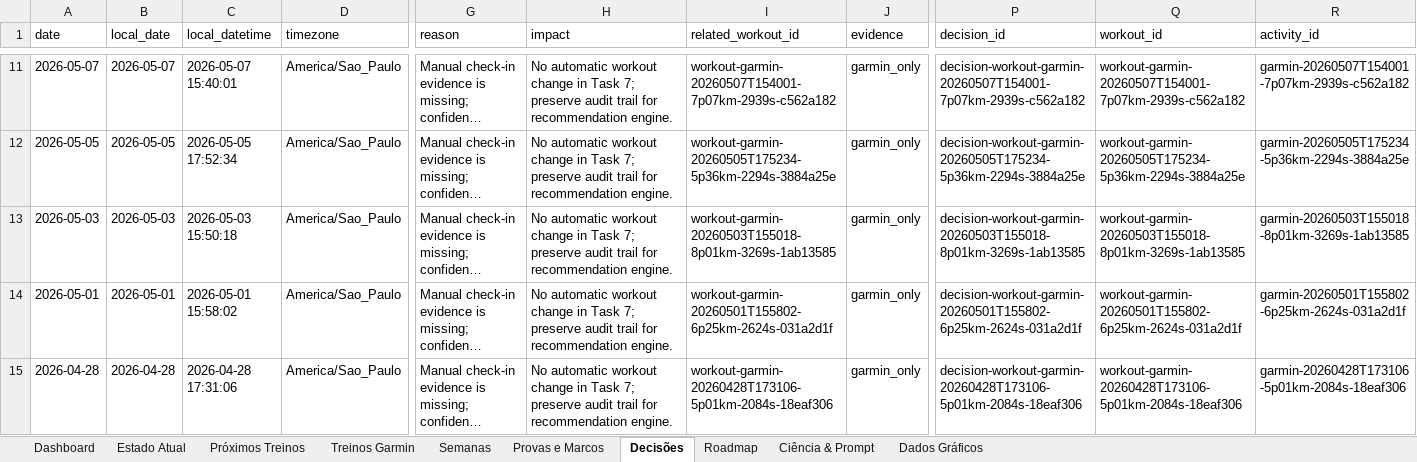
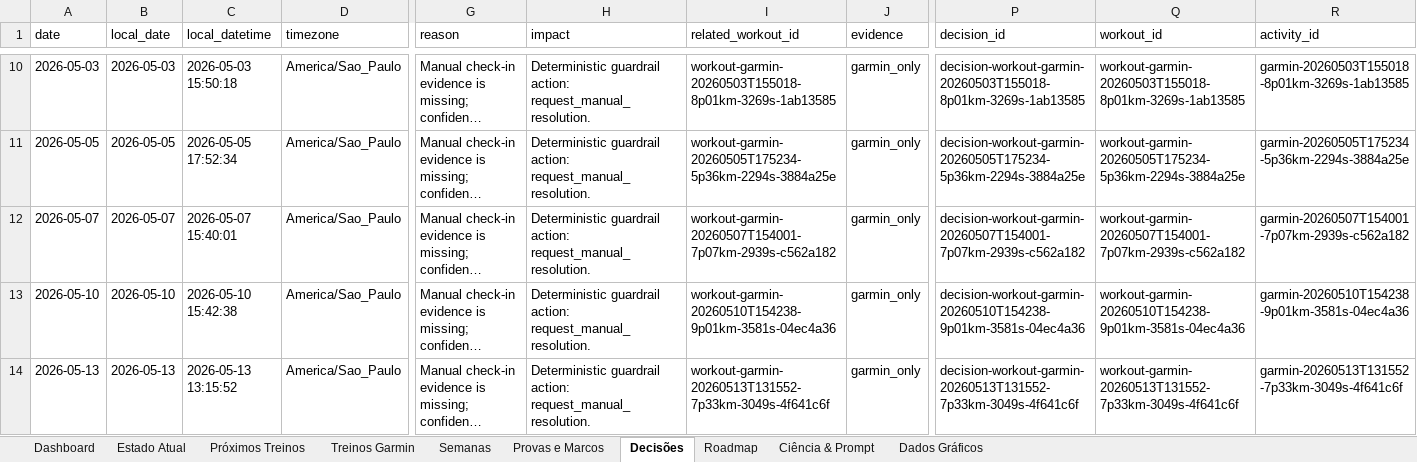
Before and after one commit to matheusmaais/runnercoach, an Excel workbook: reports/dashboard.xlsx, sheet Decisões, drawn as a sheet; only a part is shown, gaps mark what is left out; long unchanged cells end in …; values as stored, in another font and other column widths than the file's, no cell formats; table styles not drawn; addresses are those after the commit; the diff covers the shown part only; the diff names each change by its address in the sheet, - before the commit and + after, or states it on an @@ line.

```diff
--- a/reports/dashboard.xlsx (sheet Decisões)
+++ b/reports/dashboard.xlsx (sheet Decisões)
-A10 (date): 2026-05-07
+A10 (date): 2026-05-03
-B10 (local_date): 2026-05-07
+B10 (local_date): 2026-05-03
-C10 (local_datetime): 2026-05-07 15:40:01
+C10 (local_datetime): 2026-05-03 15:50:18
-H10:H14 (impact): No automatic workout change in Task 7; preserve audit trail for recommendation engine.
+H10:H14 (impact): Deterministic guardrail action: request_manual_resolution.
-I10 (related_workout_id): workout-garmin-20260507T154001-7p07km-2939s-c562a182
+I10 (related_workout_id): workout-garmin-20260503T155018-8p01km-3269s-1ab13585
-P10 (decision_id): decision-workout-garmin-20260507T154001-7p07km-2939s-c562a182
+P10 (decision_id): decision-workout-garmin-20260503T155018-8p01km-3269s-1ab13585
-Q10 (workout_id): workout-garmin-20260507T154001-7p07km-2939s-c562a182
+Q10 (workout_id): workout-garmin-20260503T155018-8p01km-3269s-1ab13585
-R10 (activity_id): garmin-20260507T154001-7p07km-2939s-c562a182
+R10 (activity_id): garmin-20260503T155018-8p01km-3269s-1ab13585
-A12 (date): 2026-05-03
+A12 (date): 2026-05-07
-B12 (local_date): 2026-05-03
+B12 (local_date): 2026-05-07
-C12 (local_datetime): 2026-05-03 15:50:18
+C12 (local_datetime): 2026-05-07 15:40:01
-I12 (related_workout_id): workout-garmin-20260503T155018-8p01km-3269s-1ab13585
+I12 (related_workout_id): workout-garmin-20260507T154001-7p07km-2939s-c562a182
-P12 (decision_id): decision-workout-garmin-20260503T155018-8p01km-3269s-1ab13585
+P12 (decision_id): decision-workout-garmin-20260507T154001-7p07km-2939s-c562a182
-Q12 (workout_id): workout-garmin-20260503T155018-8p01km-3269s-1ab13585
+Q12 (workout_id): workout-garmin-20260507T154001-7p07km-2939s-c562a182
-R12 (activity_id): garmin-20260503T155018-8p01km-3269s-1ab13585
+R12 (activity_id): garmin-20260507T154001-7p07km-2939s-c562a182
-A13 (date): 2026-05-01
+A13 (date): 2026-05-10
-B13 (local_date): 2026-05-01
+B13 (local_date): 2026-05-10
-C13 (local_datetime): 2026-05-01 15:58:02
+C13 (local_datetime): 2026-05-10 15:42:38
-I13 (related_workout_id): workout-garmin-20260501T155802-6p25km-2624s-031a2d1f
+I13 (related_workout_id): workout-garmin-20260510T154238-9p01km-3581s-04ec4a36
-P13 (decision_id): decision-workout-garmin-20260501T155802-6p25km-2624s-031a2d1f
+P13 (decision_id): decision-workout-garmin-20260510T154238-9p01km-3581s-04ec4a36
-Q13 (workout_id): workout-garmin-20260501T155802-6p25km-2624s-031a2d1f
+Q13 (workout_id): workout-garmin-20260510T154238-9p01km-3581s-04ec4a36
-R13 (activity_id): garmin-20260501T155802-6p25km-2624s-031a2d1f
+R13 (activity_id): garmin-20260510T154238-9p01km-3581s-04ec4a36
-A14 (date): 2026-04-28
+A14 (date): 2026-05-13
-B14 (local_date): 2026-04-28
+B14 (local_date): 2026-05-13
-C14 (local_datetime): 2026-04-28 17:31:06
+C14 (local_datetime): 2026-05-13 13:15:52
-I14 (related_workout_id): workout-garmin-20260428T173106-5p01km-2084s-18eaf306
+I14 (related_workout_id): workout-garmin-20260513T131552-7p33km-3049s-4f641c6f
-P14 (decision_id): decision-workout-garmin-20260428T173106-5p01km-2084s-18eaf306
+P14 (decision_id): decision-workout-garmin-20260513T131552-7p33km-3049s-4f641c6f
-Q14 (workout_id): workout-garmin-20260428T173106-5p01km-2084s-18eaf306
+Q14 (workout_id): workout-garmin-20260513T131552-7p33km-3049s-4f641c6f
-R14 (activity_id): garmin-20260428T173106-5p01km-2084s-18eaf306
+R14 (activity_id): garmin-20260513T131552-7p33km-3049s-4f641c6f
```
Also changed, not shown: 1 added row, 1 removed row and 112 edited cells elsewhere in this sheet, sheet Treinos Garmin, sheet Dados Gráficos, cell formats, 30 other files.
